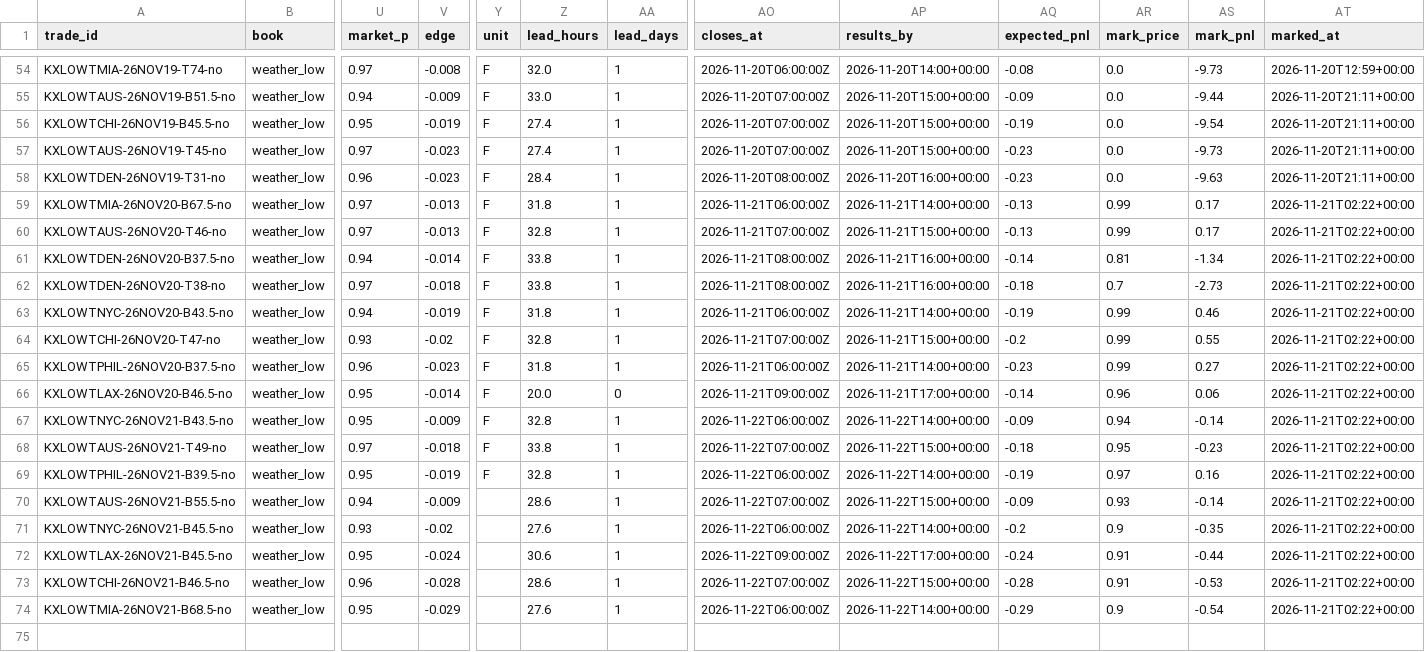
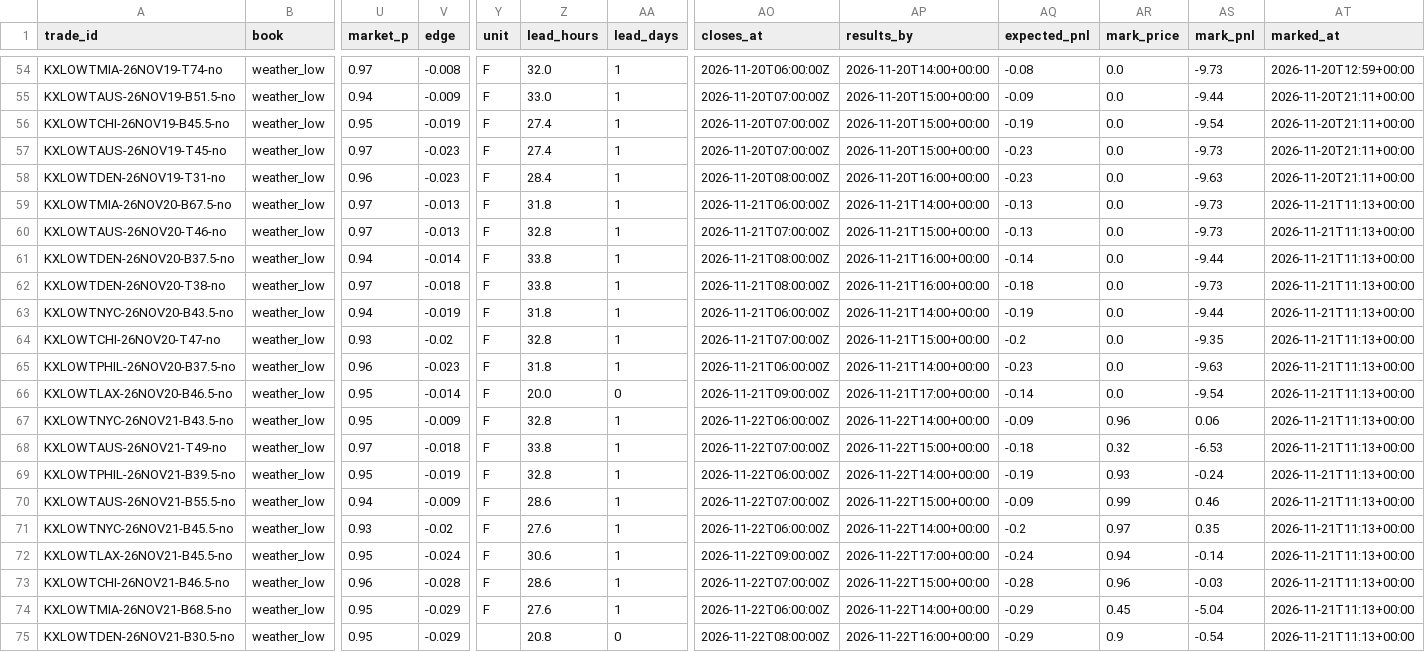
Before and after one commit to lazyloris/kalshi-analyzer, a CSV file: data/weather_low/trades.csv, drawn as a sheet; only a part is shown, gaps mark what is left out; rows hold the shown columns only; the diff names each change by its address in the sheet, - before the commit and + after, or states it on an @@ line.

```diff
--- a/data/weather_low/trades.csv
+++ b/data/weather_low/trades.csv
-AR59:AR60 (mark_price): 0.99
+AR59:AR60 (mark_price): 0.0
-AS59:AS60 (mark_pnl): 0.17
+AS59:AS60 (mark_pnl): -9.73
-AT59:AT74 (marked_at): 2026-11-21T02:22+00:00
+AT59:AT74 (marked_at): 2026-11-21T11:13+00:00
-AR61 (mark_price): 0.81
+AR61 (mark_price): 0.0
-AS61 (mark_pnl): -1.34
+AS61 (mark_pnl): -9.44
-AR62 (mark_price): 0.7
+AR62 (mark_price): 0.0
-AS62 (mark_pnl): -2.73
+AS62 (mark_pnl): -9.73
-AR63:AR65 (mark_price): 0.99
+AR63:AR65 (mark_price): 0.0
-AS63 (mark_pnl): 0.46
+AS63 (mark_pnl): -9.44
-AS64 (mark_pnl): 0.55
+AS64 (mark_pnl): -9.35
-AS65 (mark_pnl): 0.27
+AS65 (mark_pnl): -9.63
-AR66 (mark_price): 0.96
+AR66 (mark_price): 0.0
-AS66 (mark_pnl): 0.06
+AS66 (mark_pnl): -9.54
-AR67 (mark_price): 0.94
+AR67 (mark_price): 0.96
-AS67 (mark_pnl): -0.14
+AS67 (mark_pnl): 0.06
-AR68 (mark_price): 0.95
+AR68 (mark_price): 0.32
-AS68 (mark_pnl): -0.23
+AS68 (mark_pnl): -6.53
-AR69 (mark_price): 0.97
+AR69 (mark_price): 0.93
-AS69 (mark_pnl): 0.16
+AS69 (mark_pnl): -0.24
-Y70:Y74 (unit): (empty)
+Y70:Y74 (unit): F
-AR70 (mark_price): 0.93
+AR70 (mark_price): 0.99
-AS70 (mark_pnl): -0.14
+AS70 (mark_pnl): 0.46
-AR71 (mark_price): 0.9
+AR71 (mark_price): 0.97
-AS71 (mark_pnl): -0.35
+AS71 (mark_pnl): 0.35
-AR72 (mark_price): 0.91
+AR72 (mark_price): 0.94
-AS72 (mark_pnl): -0.44
+AS72 (mark_pnl): -0.14
-AR73 (mark_price): 0.91
+AR73 (mark_price): 0.96
-AS73 (mark_pnl): -0.53
+AS73 (mark_pnl): -0.03
-AR74 (mark_price): 0.9
+AR74 (mark_price): 0.45
-AS74 (mark_pnl): -0.54
+AS74 (mark_pnl): -5.04
+row 75: KXLOWTDEN-26NOV21-B30.5-no | weather_low | 0.95 | -0.029 |  | 20.8 | 0 | 2026-11-22T08:00:00Z | 2026-11-22T16:00+00:00 | -0.29 | 0.9 | -0.54 | 2026-11-21T11:13+00:00
```
Also changed, not shown: data/bitcoin/trades.csv, data/bitcoin_tod/trades.csv, 40 other files.
